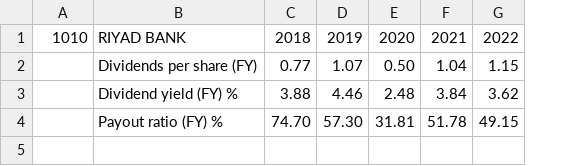
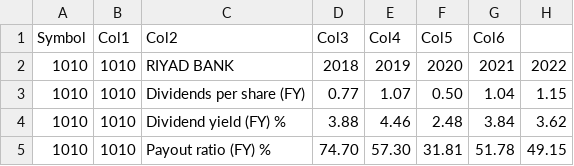
Before and after one commit to SoloSaudiDeveloper/shares, a CSV file: percentage.csv, drawn as a sheet; addresses are those after the commit; the diff names each change by its address in the sheet, - before the commit and + after, or states it on an @@ line.

Commit message:
Update output CSV file and percentage

```diff
--- a/percentage.csv
+++ b/percentage.csv
+column B, rows 2-5: all 1010
+row 1: Symbol | Col1 | Col2 | Col3 | Col4 | Col5 | Col6
-A3:A5: (empty)
+A3:A5: 1010
```
